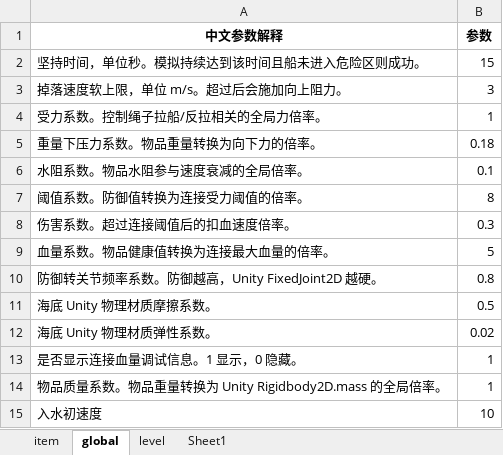
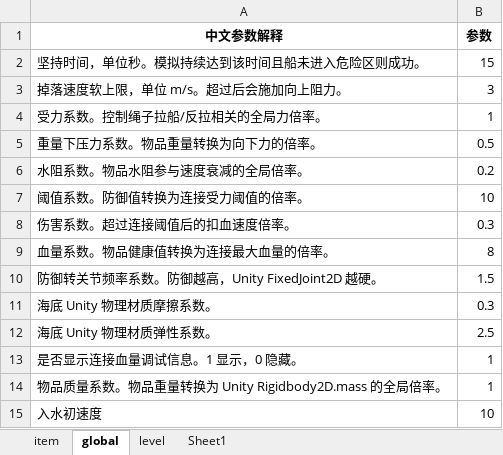
Before and after one commit to xiaotu1234/2026CIGA, an Excel workbook: Assets/Excel/excel.xlsx, sheet global, drawn as a sheet; values as stored, in another font and other column widths than the file's, no borders; the diff names each change by its address in the sheet, - before the commit and + after, or states it on an @@ line.

```diff
--- a/Assets/Excel/excel.xlsx (sheet global)
+++ b/Assets/Excel/excel.xlsx (sheet global)
-B5 (参数): 0.18
+B5 (参数): 0.5
-B6 (参数): 0.1
+B6 (参数): 0.2
-B7 (参数): 8
+B7 (参数): 10
-B9 (参数): 5
+B9 (参数): 8
-B10 (参数): 0.8
+B10 (参数): 1.5
-B11 (参数): 0.5
+B11 (参数): 0.3
-B12 (参数): 0.02
+B12 (参数): 2.5
```
Also changed, not shown: sheet level, sheet item, 11 other files.
